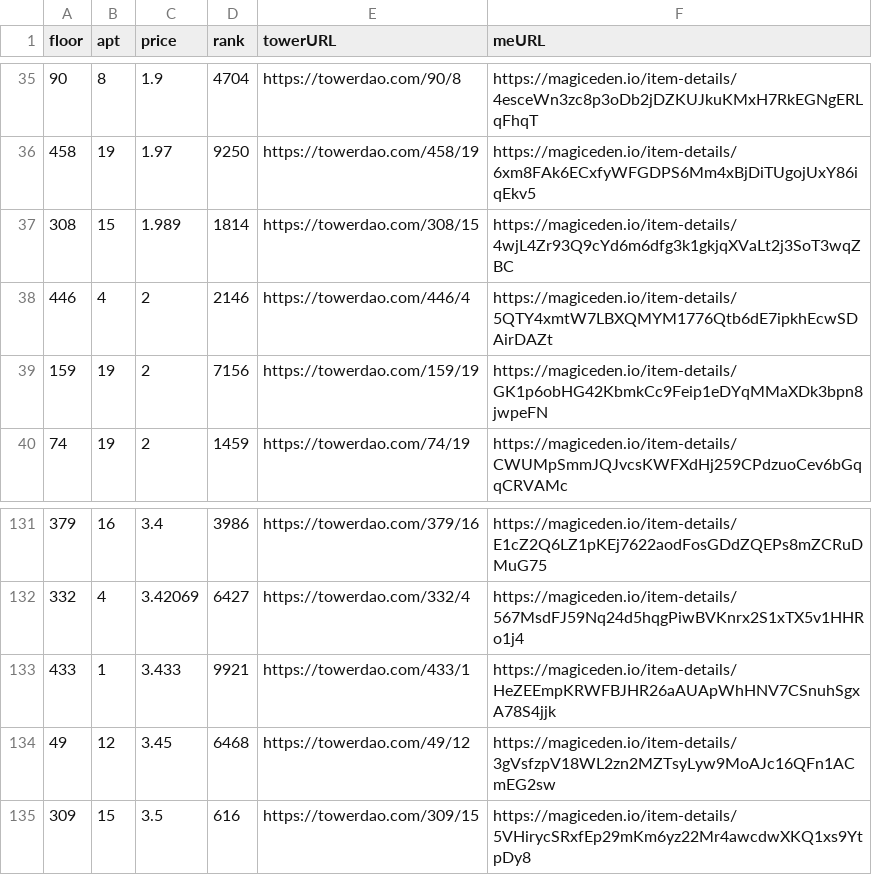
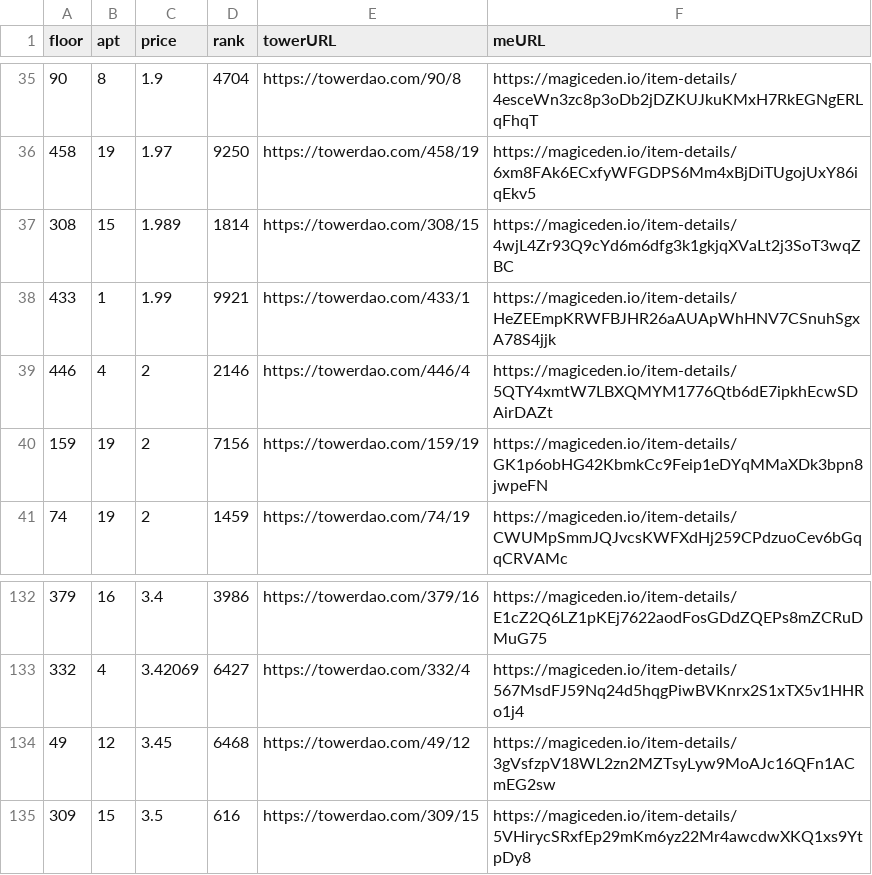
Before and after one commit to braposo/thetower-monitor, a CSV file: data-magiceden.csv, drawn as a sheet; only a part is shown, gaps mark what is left out; removed rows and columns are numbered as before the commit, all else as after; the diff names each change by its address in the sheet, - before the commit and + after, or states it on an @@ line.

Commit message:
Flat: latest data (2021-11-28T23:18:02.241Z) {   "date": "2021-11-28T23:18:02.241Z",   "files": [     {       "name": "data-magiceden.csv",       "deltaBytes": -1,       "source": "https://api-mainnet.magiceden.io/rpc/getListedNFTsByQuery?q=%7B%22%24match%22%3A%7B%22collectionSymbol%22%3A%22the_tower%22%7D%2C%22%24sort%22%3A%7B%22takerAmount%22%3A1%2C%22createdAt%22%3A-1%7D%7D"     },     {       "name": "data-solanart.csv",       "deltaBytes": -248,       "source": "https://qzlsklfacc.medianetwork.cloud/nft_for_sale?collection=thetower"     },     {       "name": "top-picks-solanart.csv",       "deltaBytes": -1,       "source": "https://qzlsklfacc.medianetwork.cloud/nft_for_sale?collection=thetower"     }   ] }

```diff
--- a/data-magiceden.csv
+++ b/data-magiceden.csv
+row 38: 433 | 1 | 1.99 | 9921 | https://towerdao.com/433/1 | https://magiceden.io/item-details/HeZEEmpKRWFBJHR26aAUApWhHNV7CSnuhSgxA78S4jjk
-row 133: 433 | 1 | 3.433 | 9921 | https://towerdao.com/433/1 | https://magiceden.io/item-details/HeZEEmpKRWFBJHR26aAUApWhHNV7CSnuhSgxA78S4jjk
```
Also changed, not shown: data-solanart.csv, top-picks-solanart.csv.
